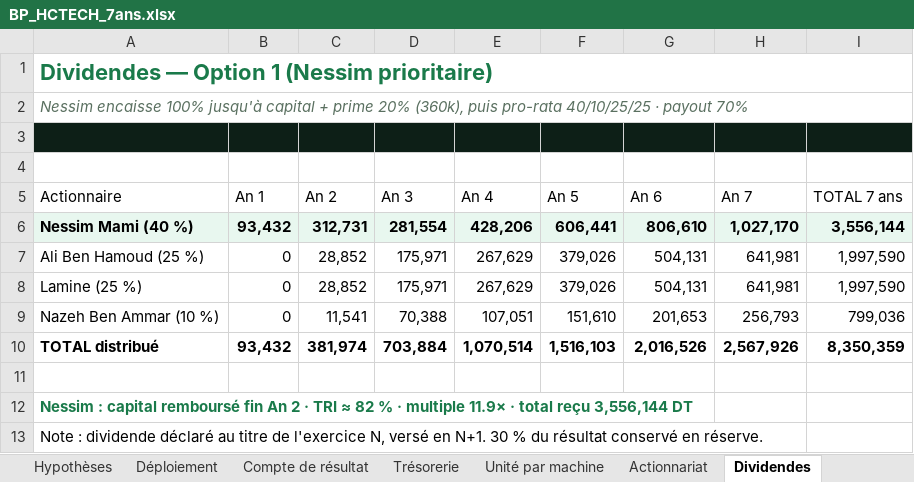
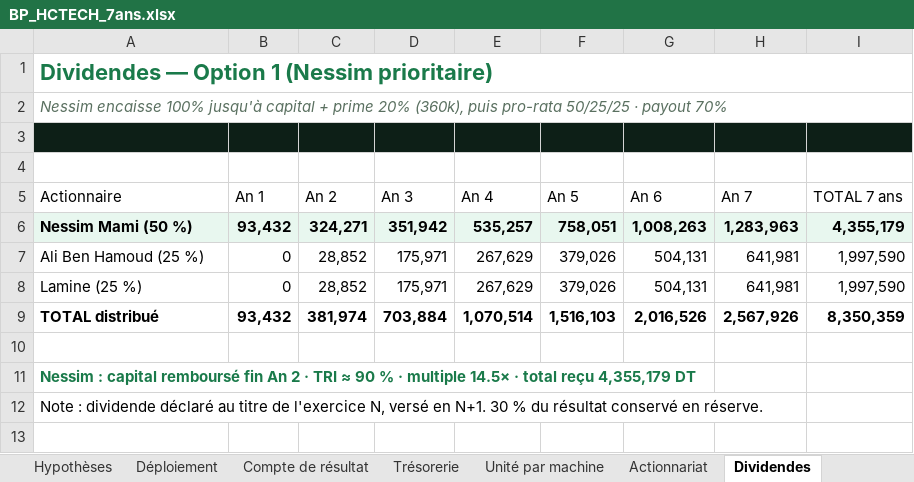
Before and after one commit to ridha0475/hctech-bp-2025, an Excel workbook: BP_HCTECH_7ans.xlsx, sheet Dividendes, drawn as a sheet; values as stored, in another font and other column widths than the file's, no borders; removed rows and columns are numbered as before the commit, all else as after; the diff names each change by its address in the sheet, - before the commit and + after, or states it on an @@ line.

```diff
--- a/BP_HCTECH_7ans.xlsx (sheet Dividendes)
+++ b/BP_HCTECH_7ans.xlsx (sheet Dividendes)
-A2 (Actionnaire): …puis pro-rata 40/10/25/25 · payout…
+A2 (Actionnaire): …puis pro-rata 50/25/25 · payout…
-row 6: Nessim Mami (40 %) | 93,432 | 312,731 | 281,554 | 428,206 | 606,441 | 806,610 | 1,027,170 | 3,556,144
+row 6: Nessim Mami (50 %) | 93,432 | 324,271 | 351,942 | 535,257 | 758,051 | 1,008,263 | 1,283,963 | 4,355,179
-row 9: Nazeh Ben Ammar (10 %) | 0 | 11,541 | 70,388 | 107,051 | 151,610 | 201,653 | 256,793 | 799,036
-A11 (Actionnaire): …TRI ≈ 82 % · multiple 11.9× · total reçu 3,556,144 DT
+A11 (Actionnaire): …TRI ≈ 90 % · multiple 14.5× · total reçu 4,355,179 DT
```
Also changed, not shown: sheet Actionnariat, sheet Synthèse, 9 other files.
